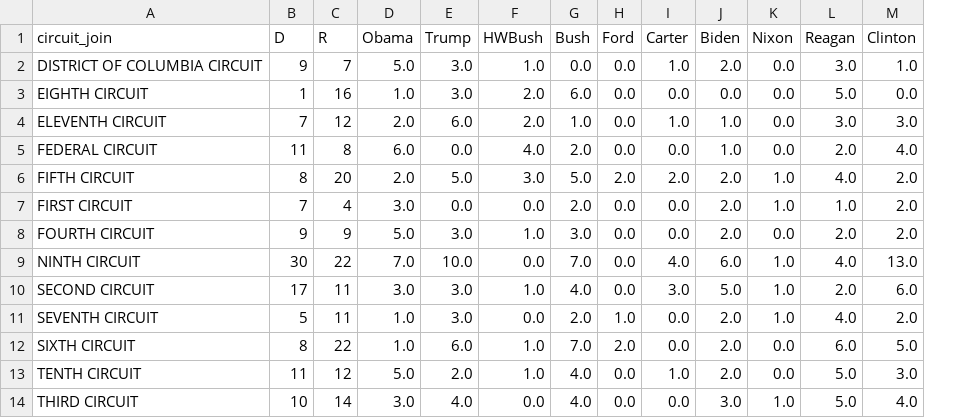
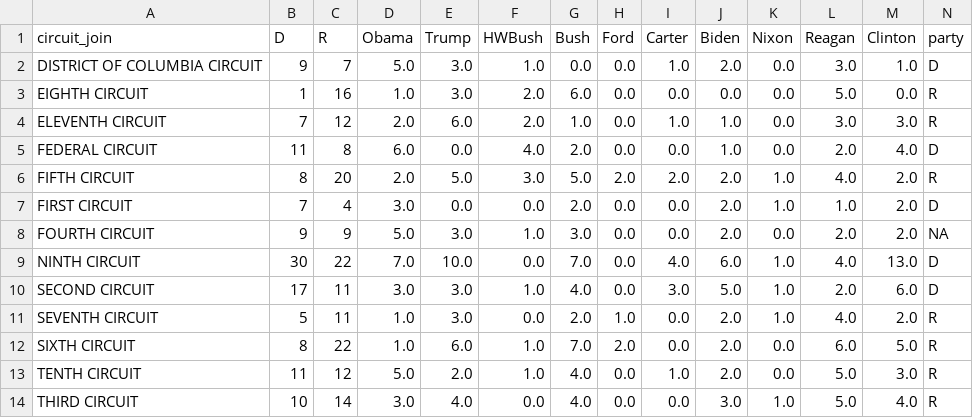
Before and after one commit to sabinahung/data-database_judgeship, a CSV file: csv_results/analysis.csv, drawn as a sheet; the diff names each change by its address in the sheet, - before the commit and + after, or states it on an @@ line.

Commit message:
add party row to csv

```diff
--- a/csv_results/analysis.csv
+++ b/csv_results/analysis.csv
+column N (party), rows 2-14: D | R | R | D | R | D | NA | D | D | R | R | R | R
```
Also changed, not shown: 1 other file.
